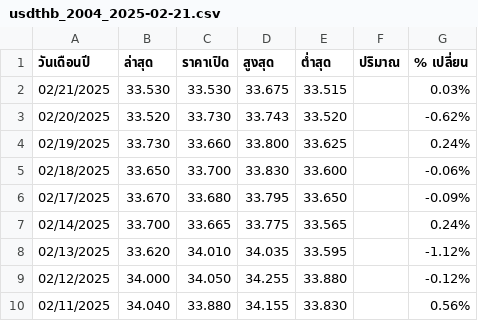
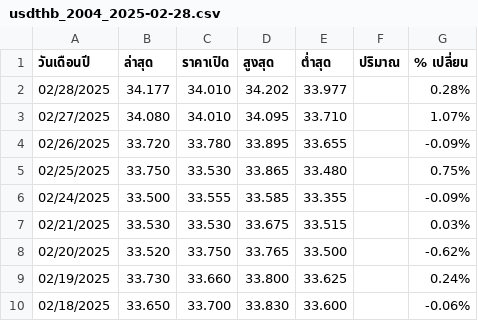
Before and after one commit to ugritchaichana/Gold-Predict-Web-BE, a CSV file: currency/thb-usd-historical-data/usdthb_2004_2025-02-28.csv (was currency/thb-usd-historical-data/usdthb_2004_2025-02-21.csv), drawn as a sheet; only a part is shown; the shorter side is filled out with more unchanged rows.

```diff
--- a/currency/thb-usd-historical-data/usdthb_2004_2025-02-21.csv
+++ b/currency/thb-usd-historical-data/usdthb_2004_2025-02-28.csv
@@ -1,4 +1,9 @@
 "วันเดือนปี","ล่าสุด","ราคาเปิด","สูงสุด","ต่ำสุด","ปริมาณ","% เปลี่ยน"
+"02/28/2025","34.177","34.010","34.202","33.977","","0.28%"
+"02/27/2025","34.080","34.010","34.095","33.710","","1.07%"
+"02/26/2025","33.720","33.780","33.895","33.655","","-0.09%"
+"02/25/2025","33.750","33.530","33.865","33.480","","0.75%"
+"02/24/2025","33.500","33.555","33.585","33.355","","-0.09%"
 "02/21/2025","33.530","33.530","33.675","33.515","","0.03%"
-"02/20/2025","33.520","33.730","33.743","33.520","","-0.62%"
+"02/20/2025","33.520","33.750","33.765","33.500","","-0.62%"
 "02/19/2025","33.730","33.660","33.800","33.625","","0.24%"
```
Also changed, not shown: 7 other files.
